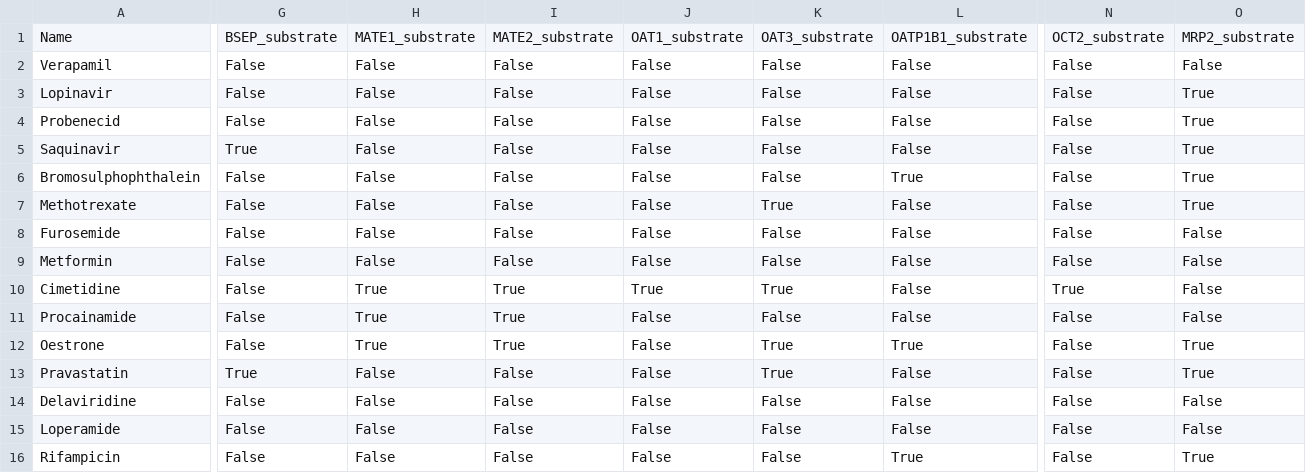
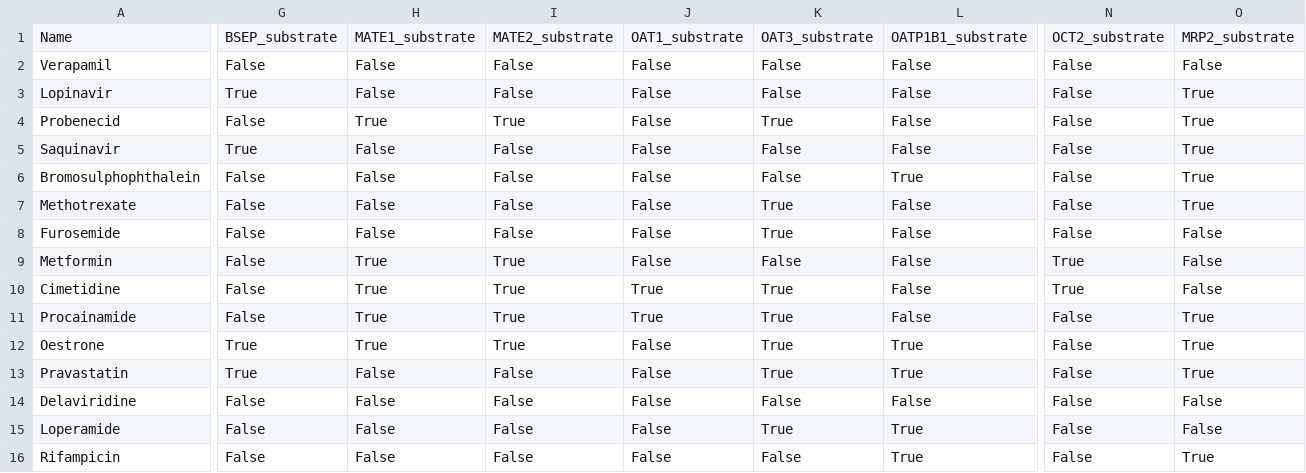
Before and after one commit to BHSAI/MONSTROUS, a CSV file: examples/example_csv_output_substrate.csv, drawn as a sheet; only a part is shown, gaps mark what is left out; the diff names each change by its address in the sheet, - before the commit and + after, or states it on an @@ line.

```diff
--- a/examples/example_csv_output_substrate.csv
+++ b/examples/example_csv_output_substrate.csv
-G3: False
+G3: True
-H4: False
+H4: True
-I4: False
+I4: True
-K4: False
+K4: True
-K8: False
+K8: True
-H9: False
+H9: True
-I9: False
+I9: True
-N9: False
+N9: True
-J11: False
+J11: True
-K11: False
+K11: True
-O11: False
+O11: True
-G12: False
+G12: True
-L13: False
+L13: True
-K15: False
+K15: True
-L15: False
+L15: True
```
Also changed, not shown: examples/example_csv_output_inhibitor.csv, examples/example_database_output.csv, 2 other files.
